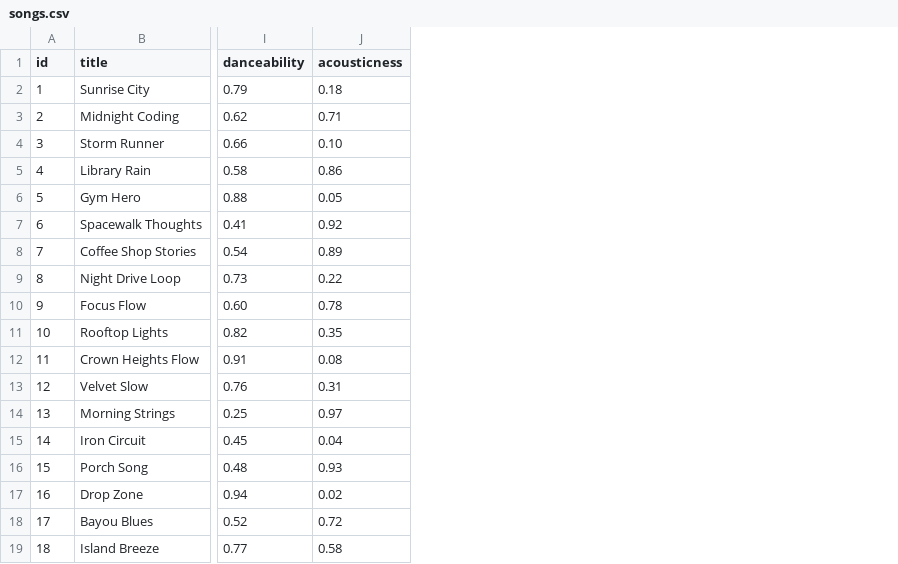
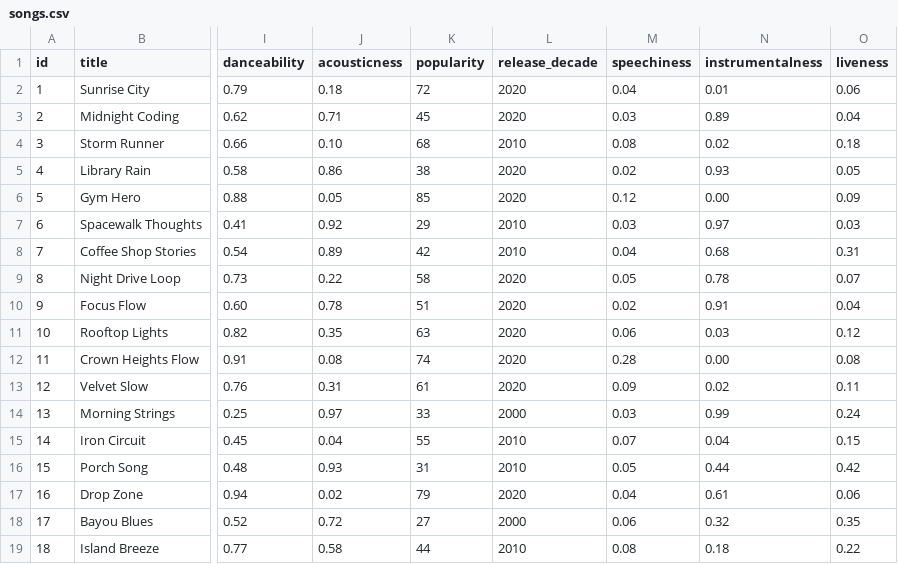
Before and after one commit to dynamiquet/ai110-module3show-musicrecommendersimulation-starter, a CSV file: data/songs.csv, drawn as a sheet; only a part is shown, gaps mark what is left out; the diff names each change by its address in the sheet, - before the commit and + after, or states it on an @@ line.

```diff
--- a/data/songs.csv
+++ b/data/songs.csv
+column K (popularity), rows 2-19: 72 | 45 | 68 | 38 | 85 | 29 | 42 | 58 | 51 | 63 | 74 | 61 | 33 | 55 | 31 | 79 | 27 | 44
+column L (release_decade), rows 2-19: 2020 | 2020 | 2010 | 2020 | 2020 | 2010 | 2010 | 2020 | 2020 | 2020 | 2020 | 2020 | 2000 | 2010 | 2010 | 2020 | 2000 | 2010
+column M (speechiness), rows 2-19: 0.04 | 0.03 | 0.08 | 0.02 | 0.12 | 0.03 | 0.04 | 0.05 | 0.02 | 0.06 | 0.28 | 0.09 | 0.03 | 0.07 | 0.05 | 0.04 | 0.06 | 0.08
+column N (instrumentalness), rows 2-19: 0.01 | 0.89 | 0.02 | 0.93 | 0.00 | 0.97 | 0.68 | 0.78 | 0.91 | 0.03 | 0.00 | 0.02 | 0.99 | 0.04 | 0.44 | 0.61 | 0.32 | 0.18
+column O (liveness), rows 2-19: 0.06 | 0.04 | 0.18 | 0.05 | 0.09 | 0.03 | 0.31 | 0.07 | 0.04 | 0.12 | 0.08 | 0.11 | 0.24 | 0.15 | 0.42 | 0.06 | 0.35 | 0.22
```
Also changed, not shown: 2 other files.
